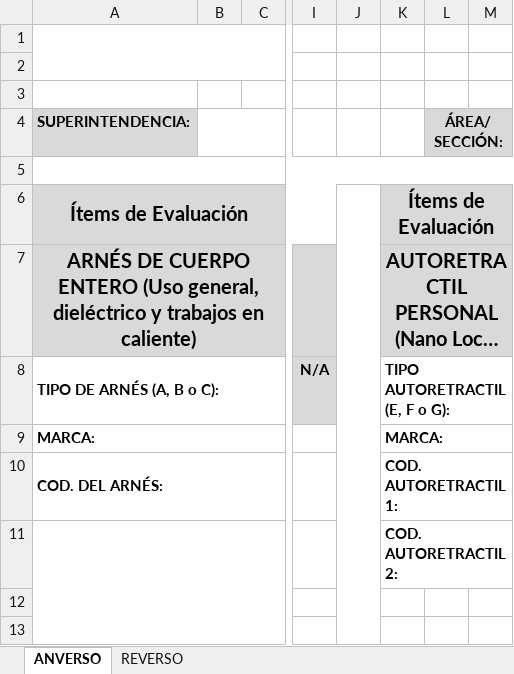
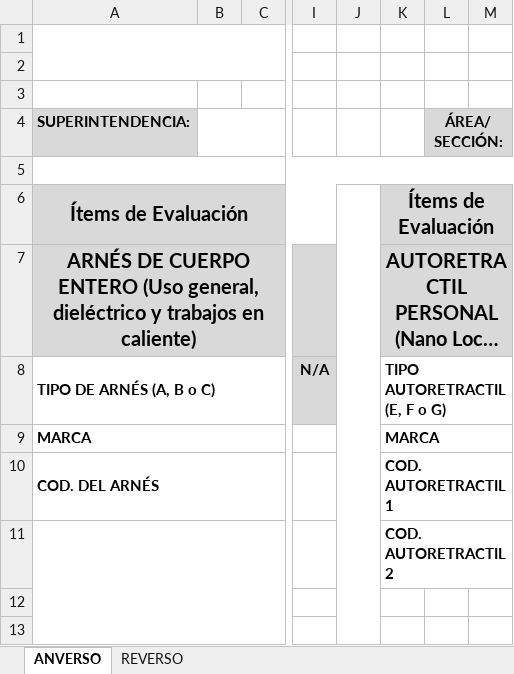
Before and after one commit to eliodoroBezlu/BackendForm, an Excel workbook: src/templates/arnes.xlsx, sheet ANVERSO, drawn as a sheet; only a part is shown, gaps mark what is left out; long unchanged cells end in …; values as stored, in another font and other column widths than the file's, no borders; charts and pictures not drawn; the diff names each change by its address in the sheet, - before the commit and + after, or states it on an @@ line.

```diff
--- a/src/templates/arnes.xlsx (sheet ANVERSO)
+++ b/src/templates/arnes.xlsx (sheet ANVERSO)
-A8 (SUPERINTENDENCIA:): TIPO DE ARNÉS (A, B o C):
+A8 (SUPERINTENDENCIA:): TIPO DE ARNÉS (A, B o C)
-K8: TIPO AUTORETRACTIL (E, F o G):
+K8: TIPO AUTORETRACTIL (E, F o G)
-A9 (SUPERINTENDENCIA:): MARCA:
+A9 (SUPERINTENDENCIA:): MARCA
-K9: MARCA:
+K9: MARCA
-A10 (SUPERINTENDENCIA:): COD. DEL ARNÉS:
+A10 (SUPERINTENDENCIA:): COD. DEL ARNÉS
-K10: COD. AUTORETRACTIL 1:
+K10: COD. AUTORETRACTIL 1
-K11: COD. AUTORETRACTIL 2:
+K11: COD. AUTORETRACTIL 2
```
Also changed, not shown: sheet REVERSO, 4 other files.
